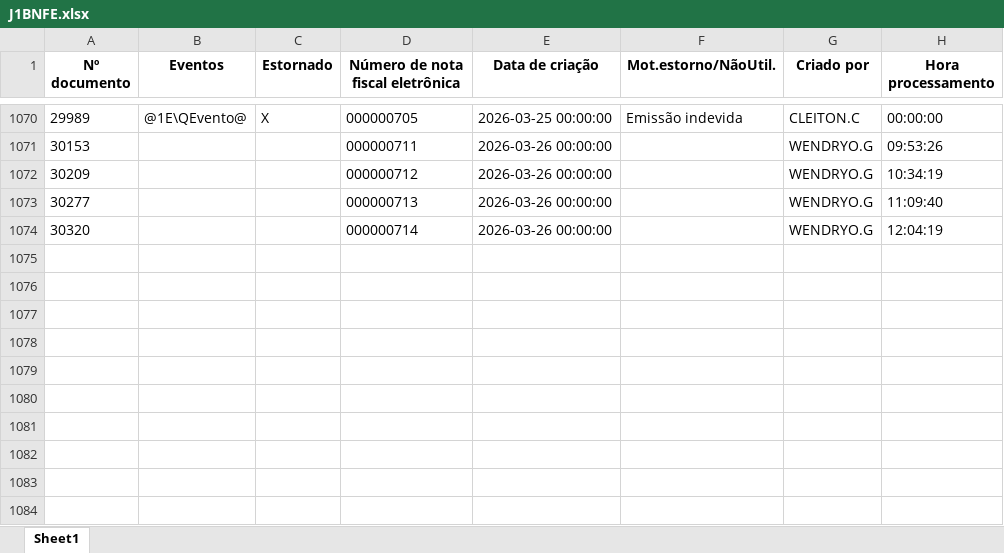
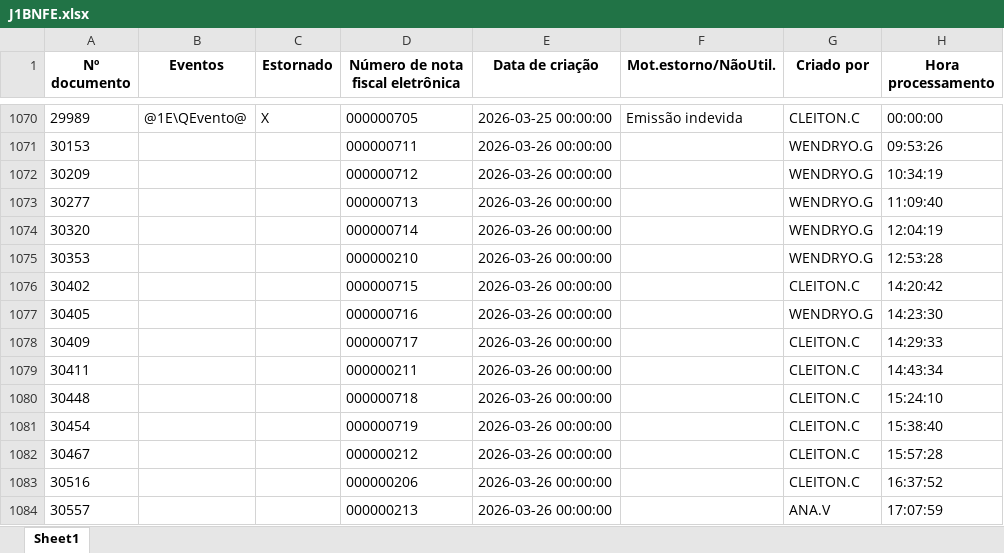
Before and after one commit to nathanbarretosilveira-dev/dash, an Excel workbook: src/data/J1BNFE.xlsx, sheet Sheet1, drawn as a sheet; only a part is shown, gaps mark what is left out; values as stored, in another font and other column widths than the file's, no borders; the diff names each change by its address in the sheet, - before the commit and + after, or states it on an @@ line.

Commit message:
Atualização automática JSON e J1BNFE.xlsx

```diff
--- a/src/data/J1BNFE.xlsx (sheet Sheet1)
+++ b/src/data/J1BNFE.xlsx (sheet Sheet1)
+row 1075: 30353 |  |  | 000000210 | 2026-03-26 00:00:00 |  | WENDRYO.G | 12:53:28
+row 1076: 30402 |  |  | 000000715 | 2026-03-26 00:00:00 |  | CLEITON.C | 14:20:42
+row 1077: 30405 |  |  | 000000716 | 2026-03-26 00:00:00 |  | WENDRYO.G | 14:23:30
+row 1078: 30409 |  |  | 000000717 | 2026-03-26 00:00:00 |  | CLEITON.C | 14:29:33
+row 1079: 30411 |  |  | 000000211 | 2026-03-26 00:00:00 |  | CLEITON.C | 14:43:34
+row 1080: 30448 |  |  | 000000718 | 2026-03-26 00:00:00 |  | CLEITON.C | 15:24:10
+row 1081: 30454 |  |  | 000000719 | 2026-03-26 00:00:00 |  | CLEITON.C | 15:38:40
+row 1082: 30467 |  |  | 000000212 | 2026-03-26 00:00:00 |  | CLEITON.C | 15:57:28
+row 1083: 30516 |  |  | 000000206 | 2026-03-26 00:00:00 |  | CLEITON.C | 16:37:52
+row 1084: 30557 |  |  | 000000213 | 2026-03-26 00:00:00 |  | ANA.V | 17:07:59
```
Also changed, not shown: 1 other file.
